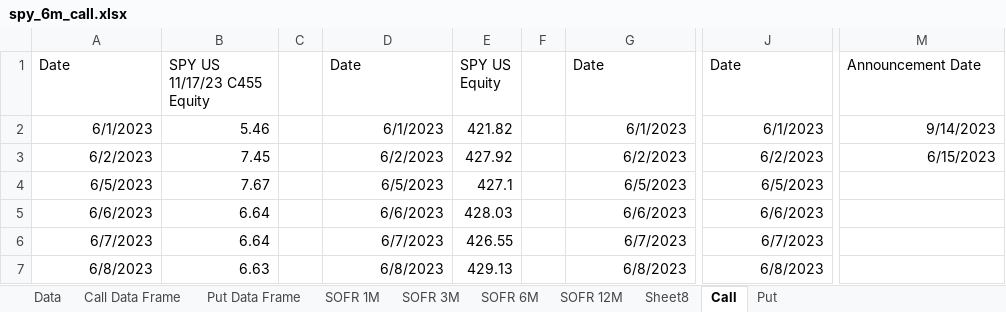
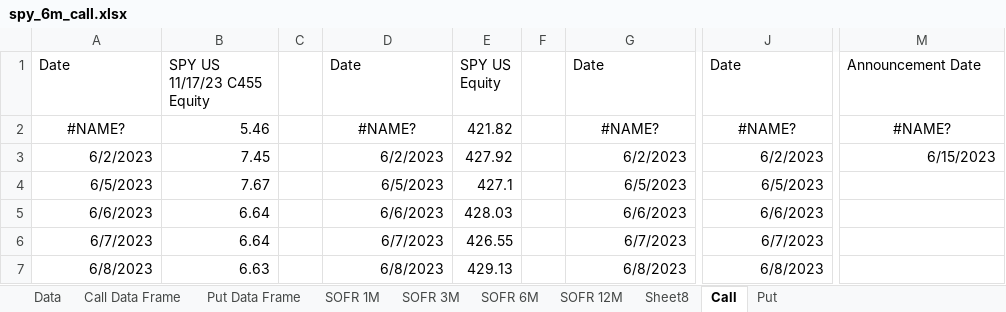
Before and after one commit to drewcarranti/binom_opt_pricing, an Excel workbook: spy_6m_call.xlsx, sheet Call, drawn as a sheet; only a part is shown, gaps mark what is left out; values as stored, in another font and other column widths than the file's, no borders; the diff names each change by its address in the sheet, - before the commit and + after, or states it on an @@ line.

```diff
--- a/spy_6m_call.xlsx (sheet Call)
+++ b/spy_6m_call.xlsx (sheet Call)
-A2 (Date): 6/1/2023
+A2 (Date): #NAME?
-A2 alignment: right
+A2 alignment: center
-D2 (Date): 6/1/2023
+D2 (Date): #NAME?
-D2 alignment: right
+D2 alignment: center
-G2 (Date): 6/1/2023
+G2 (Date): #NAME?
-G2 alignment: right
+G2 alignment: center
-J2 (Date): 6/1/2023
+J2 (Date): #NAME?
-J2 alignment: right
+J2 alignment: center
-M2 (Announcement Date): 9/14/2023
+M2 (Announcement Date): #NAME?
-M2 alignment: right
+M2 alignment: center
```
Also changed, not shown: sheet Put, sheet Data, formulas that keep their value, 10 other files.
